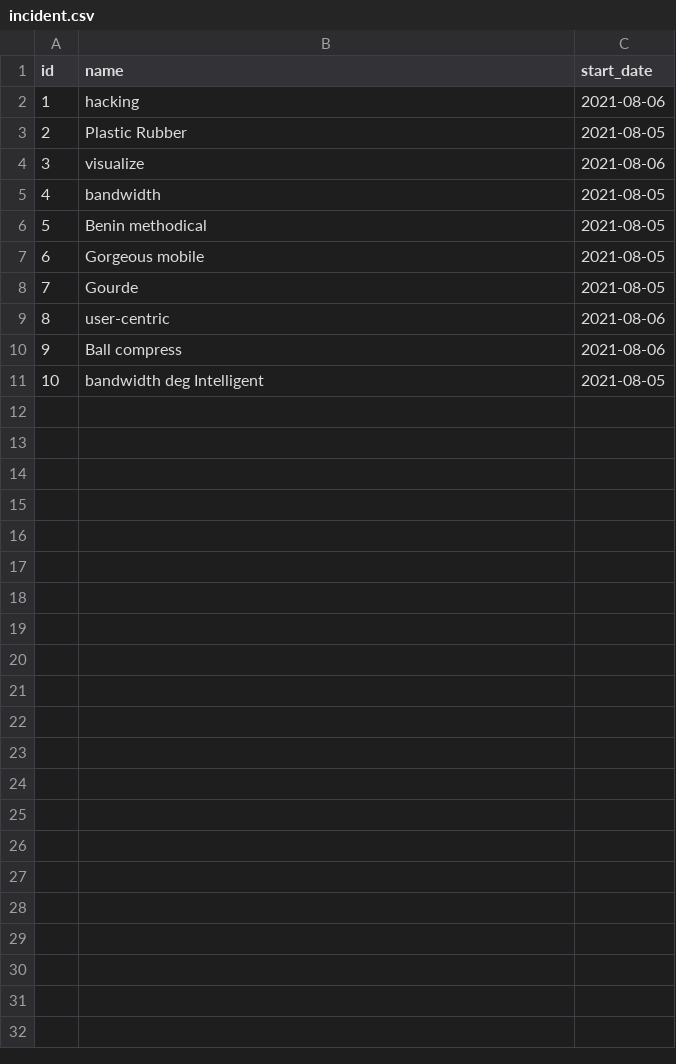
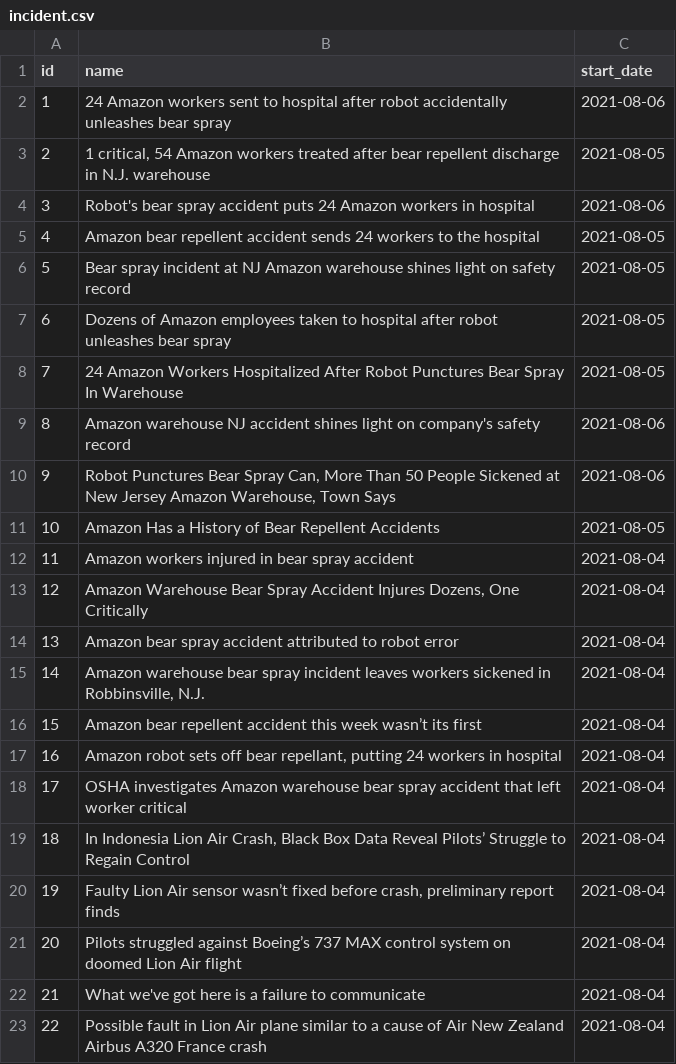
Before and after one commit to zzzarius/ipms, a CSV file: src/main/resources/config/liquibase/fake-data/incident.csv, drawn as a sheet.

Commit message:
Add more fake data

```diff
--- a/src/main/resources/config/liquibase/fake-data/incident.csv
+++ b/src/main/resources/config/liquibase/fake-data/incident.csv
@@ -1,11 +1,23 @@
 id;name;start_date
-1;hacking;2021-08-06
-2;Plastic Rubber;2021-08-05
-3;visualize;2021-08-06
-4;bandwidth;2021-08-05
-5;Benin methodical;2021-08-05
-6;Gorgeous mobile;2021-08-05
-7;Gourde;2021-08-05
-8;user-centric;2021-08-06
-9;Ball compress;2021-08-06
-10;bandwidth deg Intelligent;2021-08-05
+1;24 Amazon workers sent to hospital after robot accidentally unleashes bear spray;2021-08-06
+2;1 critical, 54 Amazon workers treated after bear repellent discharge in N.J. warehouse;2021-08-05
+3;Robot's bear spray accident puts 24 Amazon workers in hospital;2021-08-06
+4;Amazon bear repellent accident sends 24 workers to the hospital;2021-08-05
+5;Bear spray incident at NJ Amazon warehouse shines light on safety record;2021-08-05
+6;Dozens of Amazon employees taken to hospital after robot unleashes bear spray;2021-08-05
+7;24 Amazon Workers Hospitalized After Robot Punctures Bear Spray In Warehouse;2021-08-05
+8;Amazon warehouse NJ accident shines light on company's safety record;2021-08-06
+9;Robot Punctures Bear Spray Can, More Than 50 People Sickened at New Jersey Amazon Warehouse, Town Says;2021-08-06
+10;Amazon Has a History of Bear Repellent Accidents;2021-08-05
+11;Amazon workers injured in bear spray accident;2021-08-04
+12;Amazon Warehouse Bear Spray Accident Injures Dozens, One Critically;2021-08-04
+13;Amazon bear spray accident attributed to robot error;2021-08-04
+14;Amazon warehouse bear spray incident leaves workers sickened in Robbinsville, N.J.;2021-08-04
+15;Amazon bear repellent accident this week wasn’t its first;2021-08-04
+16;Amazon robot sets off bear repellant, putting 24 workers in hospital;2021-08-04
+17;OSHA investigates Amazon warehouse bear spray accident that left worker critical;2021-08-04
+18;In Indonesia Lion Air Crash, Black Box Data Reveal Pilots’ Struggle to Regain Control;2021-08-04
+19;Faulty Lion Air sensor wasn’t fixed before crash, preliminary report finds;2021-08-04
+20;Pilots struggled against Boeing’s 737 MAX control system on doomed Lion Air flight;2021-08-04
+21;What we've got here is a failure to communicate;2021-08-04
+22;Possible fault in Lion Air plane similar to a cause of Air New Zealand Airbus A320 France crash;2021-08-04
```
Also changed, not shown: src/main/resources/config/liquibase/fake-data/patient.csv.
